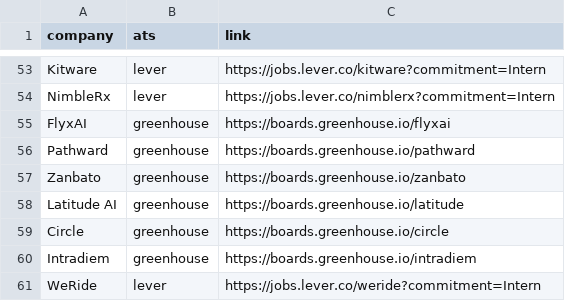
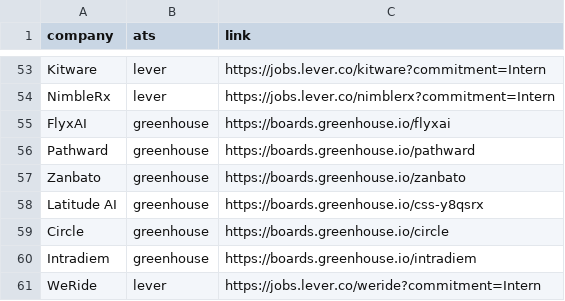
Before and after one commit to clevermonkey16/nerd-search, a CSV file: backend/companies.csv, drawn as a sheet; only a part is shown, gaps mark what is left out.

```diff
--- a/backend/companies.csv
+++ b/backend/companies.csv
@@ -57,3 +57,3 @@ Pathward,greenhouse,https://boards.greenhouse.io/pathward
 Zanbato,greenhouse,https://boards.greenhouse.io/zanbato
-"Latitude AI",greenhouse,https://boards.greenhouse.io/latitude
+"Latitude AI",greenhouse,https://boards.greenhouse.io/css-y8qsrx
 Circle,greenhouse,https://boards.greenhouse.io/circle
```
Also changed, not shown: 4 other files.
